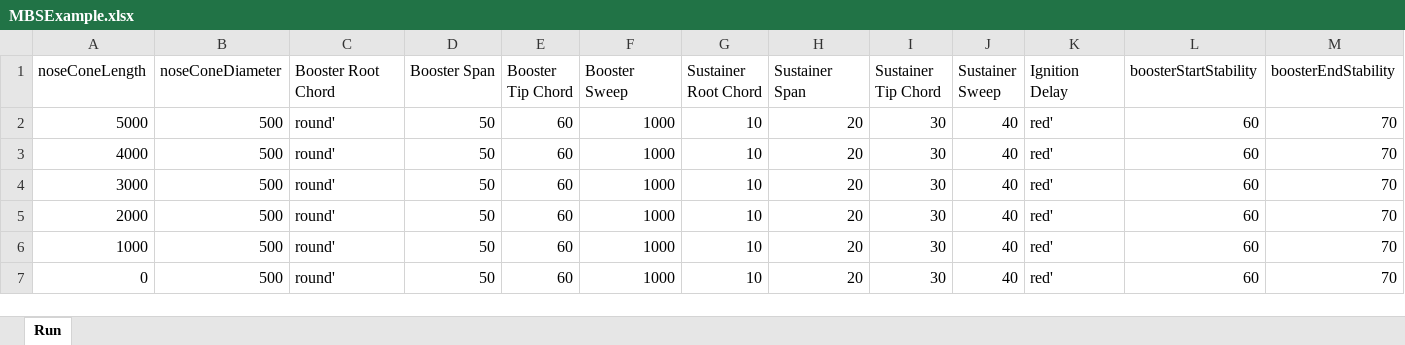
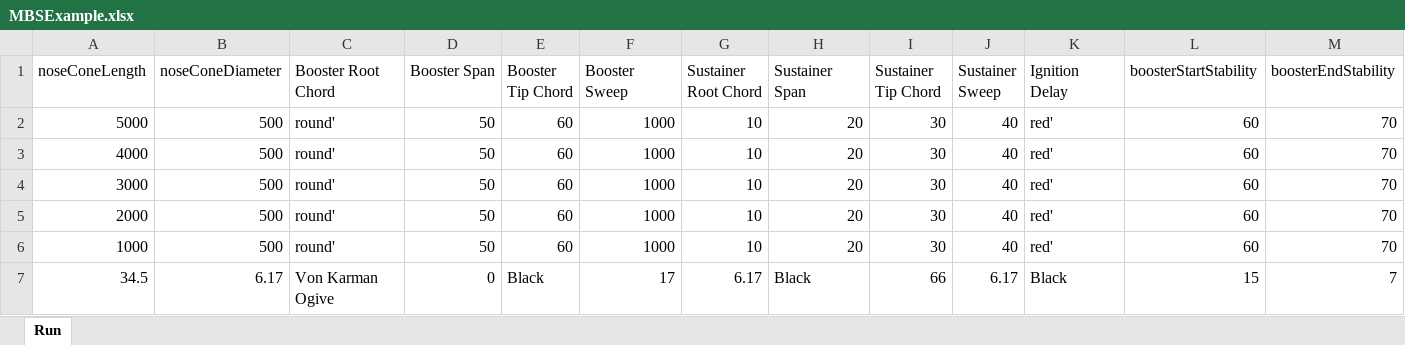
Before and after one commit to JadenMcElvey/AutoRASAero, an Excel workbook: MBSExample.xlsx, sheet Run, drawn as a sheet; only a part is shown; values as stored, in another font and other column widths than the file's, no borders; table styles not drawn; removed rows and columns are numbered as before the commit, all else as after; rows hold the shown columns only; the diff names each change by its address in the sheet, - before the commit and + after, or states it on an @@ line.

Commit message:
Remove parameters, update example file
remove all the parameters such as setFinParameters since they are no longer needed. Created new excel file with rocket data that is used to fill the new excel file

```diff
--- a/MBSExample.xlsx (sheet Run)
+++ b/MBSExample.xlsx (sheet Run)
-row 7: 0 | 500 | round' | 50 | 60 | 1000 | 10 | 20 | 30 | 40 | red' | 60 | 70
+row 7: 34.5 | 6.17 | Von Karman Ogive | 0 | Black | 17 | 6.17 | Black | 66 | 6.17 | Black | 15 | 7
```
Also changed, not shown: 2 other files.
